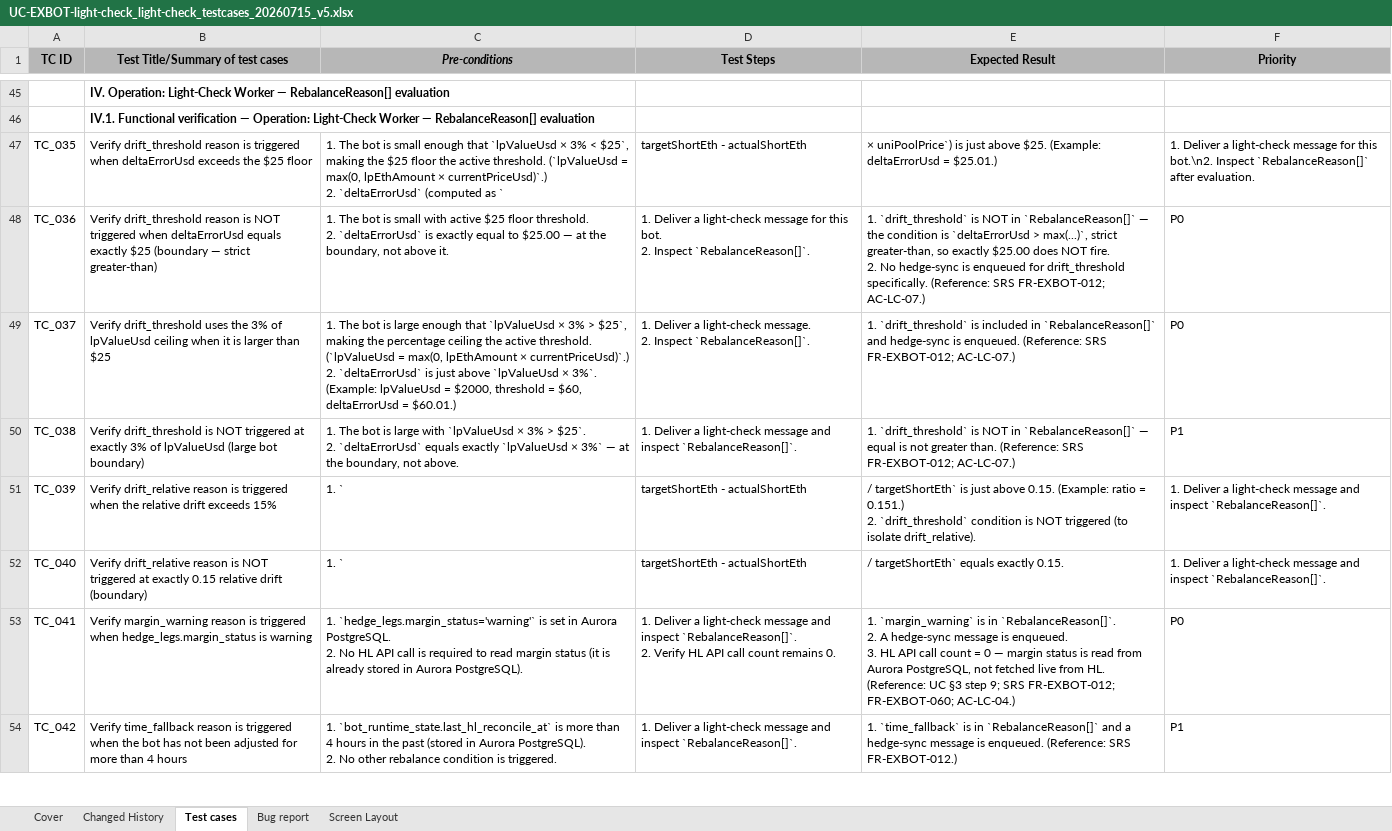
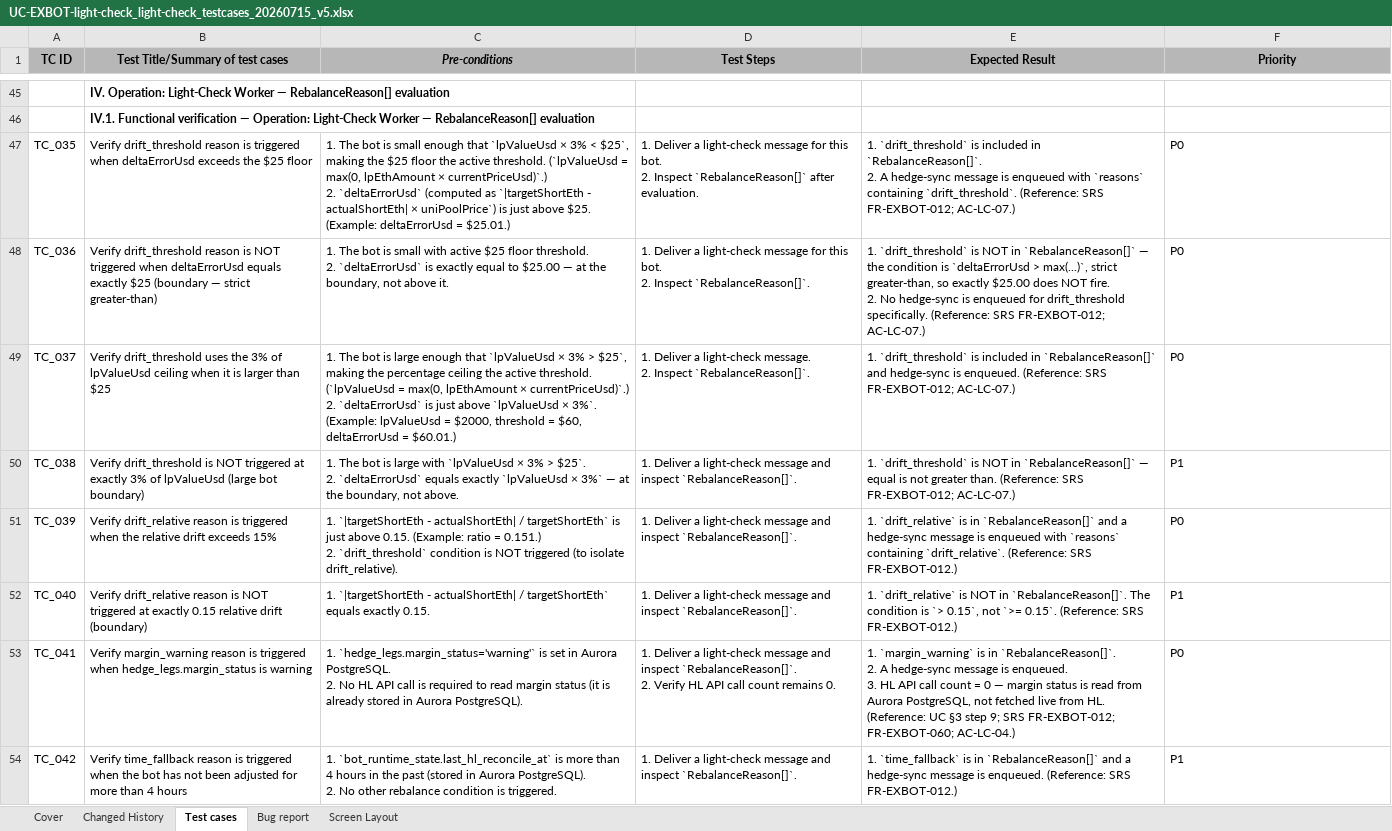
Before and after one commit to TrinhBuiSotatek/Bonanzapool, an Excel workbook: docs/qc/testcases/UC-EXBOT-light-check/UC-EXBOT-light-check_light-check_testcases_20260715_v5.xlsx, sheet Test cases, drawn as a sheet; only a part is shown, gaps mark what is left out; values as stored, in another font and other column widths than the file's, no borders; ↵ is a line break in a cell; the diff names each change by its address in the sheet, - before the commit and + after, or states it on an @@ line.

Commit message:
Update lightcheck, monitor status

```diff
--- a/docs/qc/testcases/UC-EXBOT-light-check/UC-EXBOT-light-check_light-check_testcases_20260715_v5.xlsx (sheet Test cases)
+++ b/docs/qc/testcases/UC-EXBOT-light-check/UC-EXBOT-light-check_light-check_testcases_20260715_v5.xlsx (sheet Test cases)
-C47 (Pre-conditions): …(computed as `
+C47 (Pre-conditions): …(computed as `|targetShortEth - actualShortEth| × uniPoolPrice`) is just above $25. (Example: deltaErrorUsd = $25.01.)
-D47 (Test Steps): targetShortEth - actualShortEth
+D47 (Test Steps): 1. Deliver a light-check message for this bot. ↵ 2. Inspect `RebalanceReason[]` after evaluation.
-E47 (Expected Result): × uniPoolPrice`) is just above $25. (Example: deltaErrorUsd = $25.01.)
+E47 (Expected Result): 1. `drift_threshold` is included in `RebalanceReason[]`. ↵ 2. A hedge-sync message is enqueued with `reasons` containing `drift_threshold`. (Reference: SRS FR-EXBOT-012; AC-LC-07.)
-F47 (Priority): 1. Deliver a light-check message for this bot.\n2. Inspect `RebalanceReason[]` after evaluation.
+F47 (Priority): P0
-C51 (Pre-conditions): 1. `
+C51 (Pre-conditions): 1. `|targetShortEth - actualShortEth| / targetShortEth` is just above 0.15. (Example: ratio = 0.151.) ↵ 2. `drift_threshold` condition is NOT triggered (to isolate drift_relative).
-D51:D52 (Test Steps): targetShortEth - actualShortEth
+D51:D52 (Test Steps): 1. Deliver a light-check message and inspect `RebalanceReason[]`.
-E51 (Expected Result): / targetShortEth` is just above 0.15. (Example: ratio = 0.151.) ↵ 2. `drift_threshold` condition is NOT triggered (to isolate drift_relative).
+E51 (Expected Result): 1. `drift_relative` is in `RebalanceReason[]` and a hedge-sync message is enqueued with `reasons` containing `drift_relative`. (Reference: SRS FR-EXBOT-012.)
-F51 (Priority): 1. Deliver a light-check message and inspect `RebalanceReason[]`.
+F51 (Priority): P0
-C52 (Pre-conditions): 1. `
+C52 (Pre-conditions): 1. `|targetShortEth - actualShortEth| / targetShortEth` equals exactly 0.15.
-E52 (Expected Result): / targetShortEth` equals exactly 0.15.
+E52 (Expected Result): 1. `drift_relative` is NOT in `RebalanceReason[]`. The condition is `> 0.15`, not `>= 0.15`. (Reference: SRS FR-EXBOT-012.)
-F52 (Priority): 1. Deliver a light-check message and inspect `RebalanceReason[]`.
+F52 (Priority): P1
```
Also changed, not shown: sheet Cover, sheet Changed History, charts or pictures, 5 other files.
